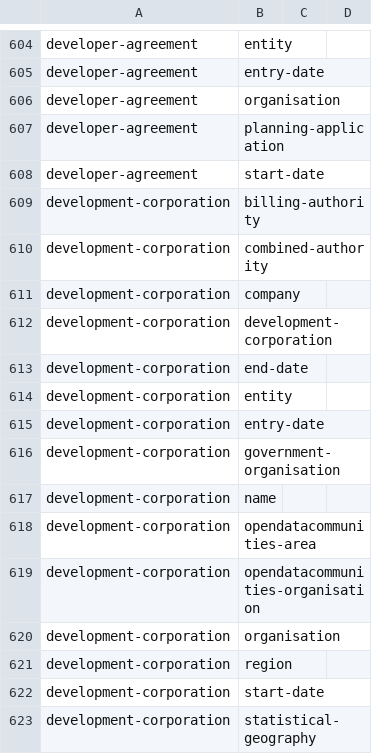
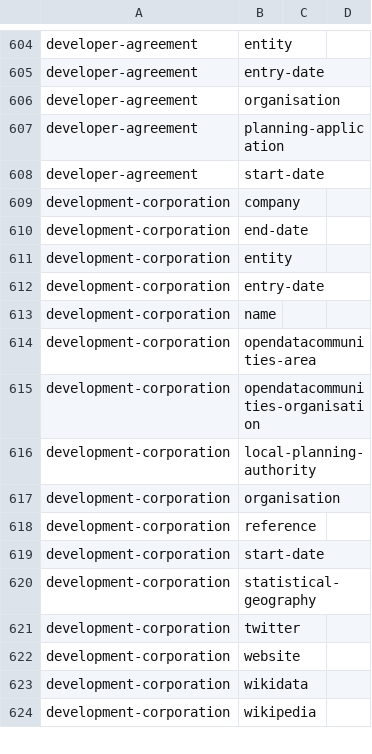
Before and after one commit to digital-land/specification, a CSV file: specification/dataset-field.csv, drawn as a sheet; only a part is shown, gaps mark what is left out; the shorter side is filled out with more unchanged rows.

```diff
--- a/specification/dataset-field.csv
+++ b/specification/dataset-field.csv
@@ -623,6 +623,3 @@ developer-agreement,planning-application,,
 developer-agreement,start-date,,
-development-corporation,billing-authority,,
-development-corporation,combined-authority,,
 development-corporation,company,,
-development-corporation,development-corporation,,
 development-corporation,end-date,,
@@ -630,3 +627,2 @@ development-corporation,entity,,
 development-corporation,entry-date,,
-development-corporation,government-organisation,,
 development-corporation,name,,
@@ -634,4 +630,5 @@ development-corporation,opendatacommunities-area,,
 development-corporation,opendatacommunities-organisation,,
+development-corporation,local-planning-authority,,
 development-corporation,organisation,,
-development-corporation,region,,
+development-corporation,reference,,
 development-corporation,start-date,,
```
Also changed, not shown: specification/schema-field.csv, 12 other files.
